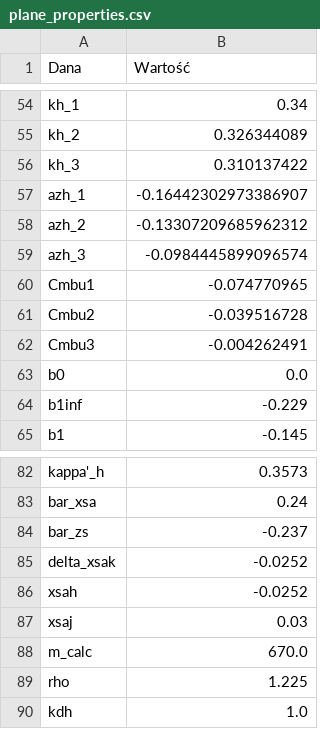
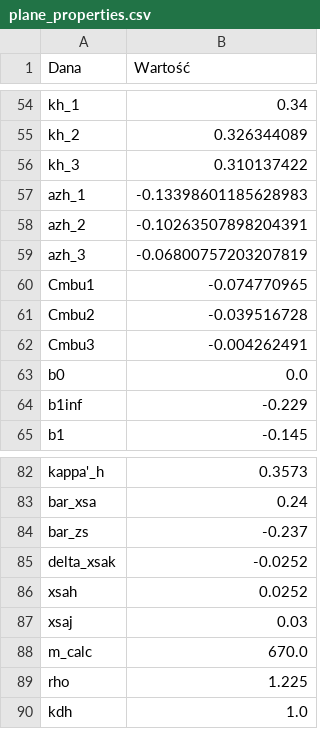
Before and after one commit to mahromir/FLIGHT_MECHANICS, a CSV file: database/plane_properties.csv, drawn as a sheet; only a part is shown, gaps mark what is left out.

```diff
--- a/database/plane_properties.csv
+++ b/database/plane_properties.csv
@@ -56,5 +56,5 @@ kh_2,0.326344089
 kh_3,0.310137422
-azh_1,-0.16442302973386907
-azh_2,-0.13307209685962312
-azh_3,-0.0984445899096574
+azh_1,-0.13398601185628983
+azh_2,-0.10263507898204391
+azh_3,-0.06800757203207819
 Cmbu1,-0.074770965
@@ -85,3 +85,3 @@ bar_zs,-0.237
 delta_xsak,-0.0252
-xsah,-0.0252
+xsah,0.0252
 xsaj,0.03
```
Also changed, not shown: 5 other files.
